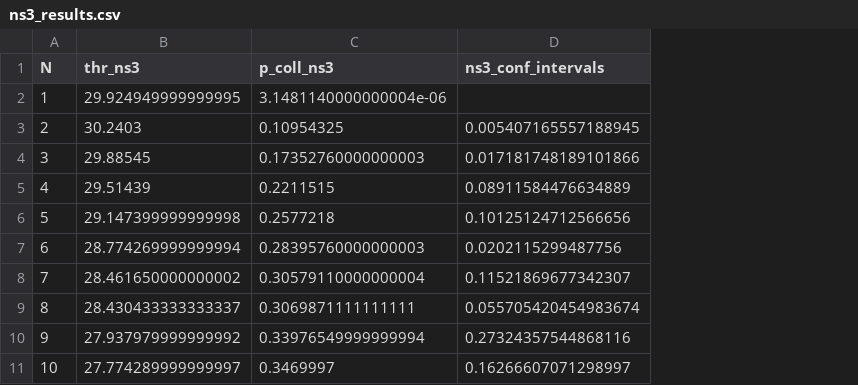
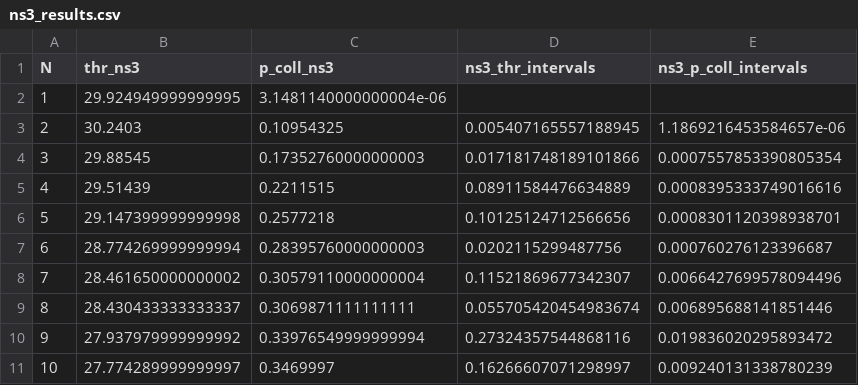
Before and after one commit to cecyliaborek/DCF-NumPy-simulation, a CSV file: validation/ns-3/ns3_results.csv, drawn as a sheet; the diff names each change by its address in the sheet, - before the commit and + after, or states it on an @@ line.

Commit message:
adds conf intervals for p_coll ns3

```diff
--- a/validation/ns-3/ns3_results.csv
+++ b/validation/ns-3/ns3_results.csv
+column E (ns3_p_coll_intervals), rows 3-11: 1.1869216453584657e-06 | 0.0007557853390805354 | 0.0008395333749016616 | 0.0008301120398938701 | 0.000760276123396687 | 0.0066427699578094496 | 0.006895688141851446 | 0.019836020295893472 | 0.009240131338780239
-D1: ns3_conf_intervals
+D1: ns3_thr_intervals
```
Also changed, not shown: results/final_results_15_1023_retry.csv, 2 other files.
